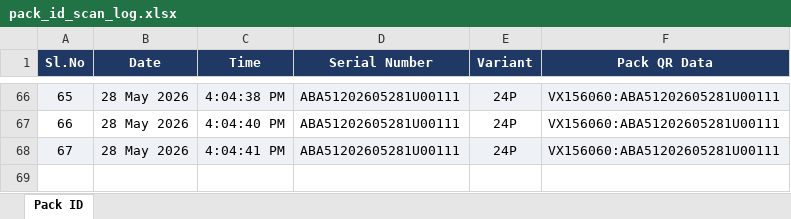
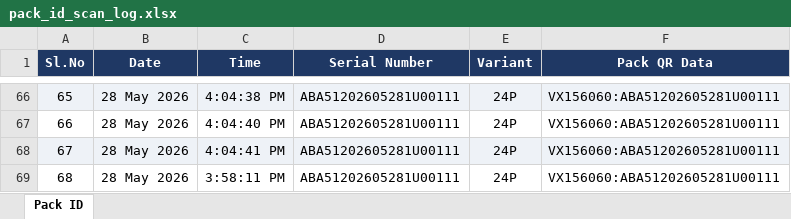
Before and after one commit to Radarcalibration/HV-Label-Printing, an Excel workbook: models/hv/data/pack_id_scan_log.xlsx, sheet Pack ID, drawn as a sheet; only a part is shown, gaps mark what is left out; values as stored, in another font and other column widths than the file's, no borders; the diff names each change by its address in the sheet, - before the commit and + after, or states it on an @@ line.

```diff
--- a/models/hv/data/pack_id_scan_log.xlsx (sheet Pack ID)
+++ b/models/hv/data/pack_id_scan_log.xlsx (sheet Pack ID)
+row 69: 68 | 28 May 2026 | 3:58:11 PM | ABA51202605281U00111 | 24P | VX156060:ABA51202605281U00111
```
Also changed, not shown: 8 other files.
